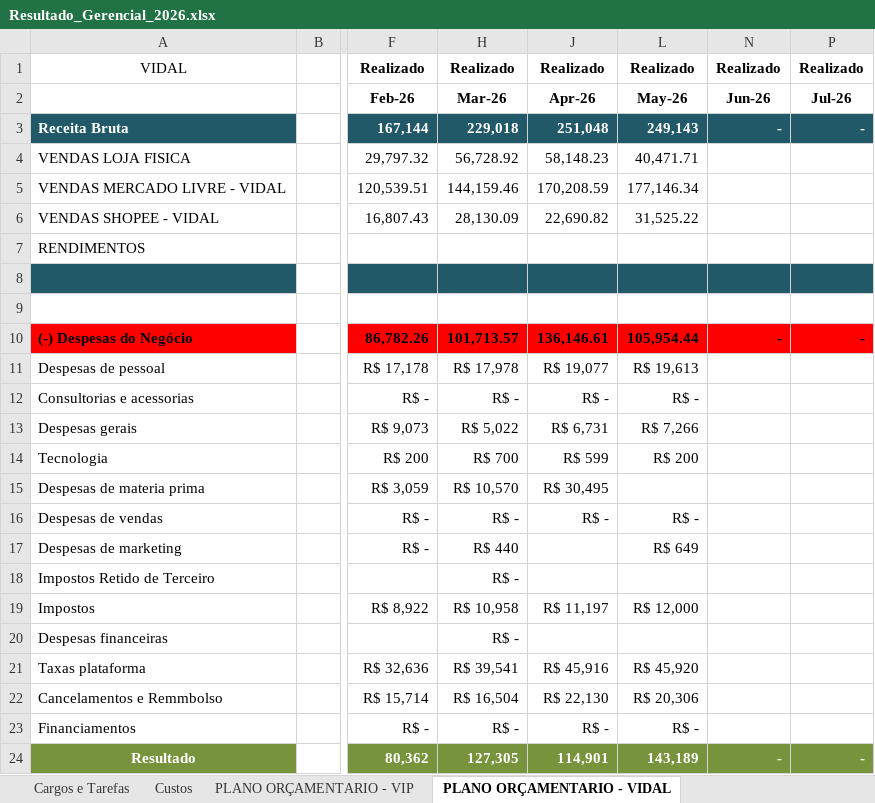
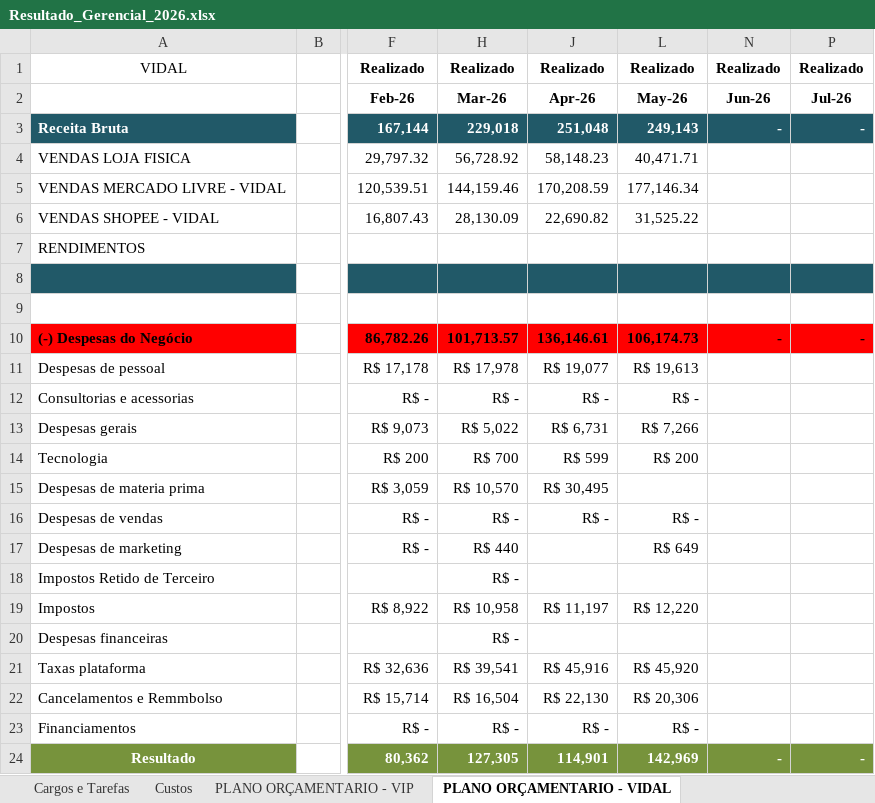
Before and after one commit to Grupovip2026/Gerencial-Grupo-VIp, an Excel workbook: Resultado_Gerencial_2026.xlsx, sheet PLANO ORÇAMENTARIO - VIDAL, drawn as a sheet; only a part is shown, gaps mark what is left out; values as stored, in another font and other column widths than the file's, no borders; the diff names each change by its address in the sheet, - before the commit and + after, or states it on an @@ line.

```diff
--- a/Resultado_Gerencial_2026.xlsx (sheet PLANO ORÇAMENTARIO - VIDAL)
+++ b/Resultado_Gerencial_2026.xlsx (sheet PLANO ORÇAMENTARIO - VIDAL)
-L10: 105,954.44
+L10: 106,174.73
-L19: R$ 12,000
+L19: R$ 12,220
-L24: 143,189
+L24: 142,969
```
Also changed, not shown: sheet DRE - VIDAL, sheet PLANO ORÇAMENTARIO - VIP.
